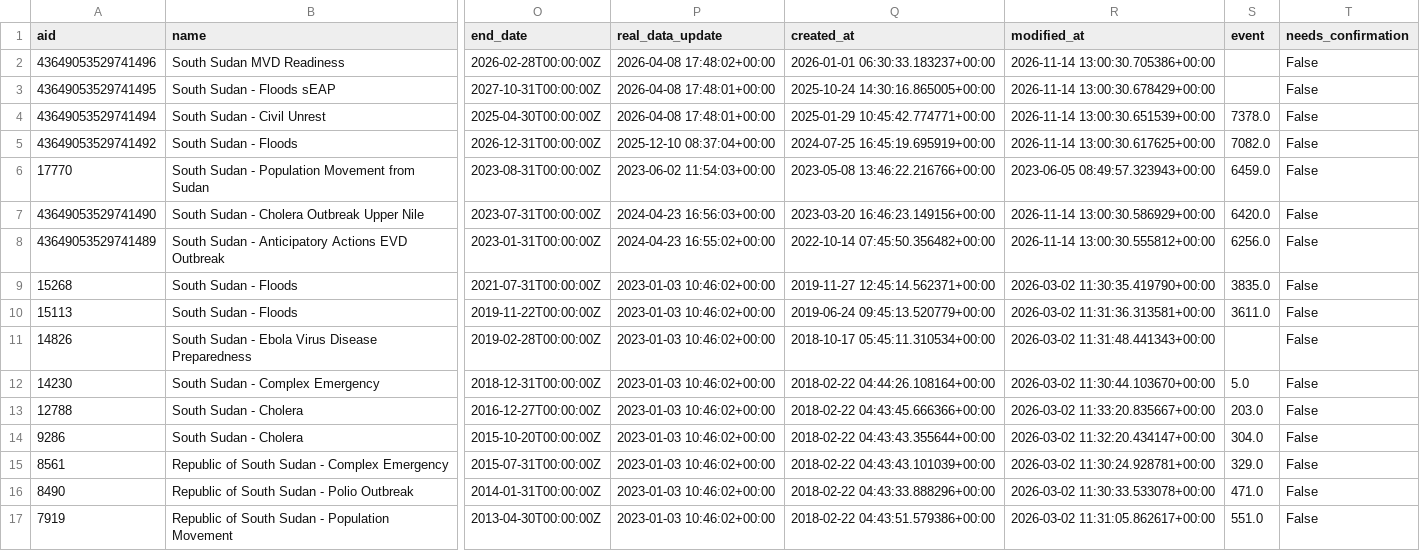
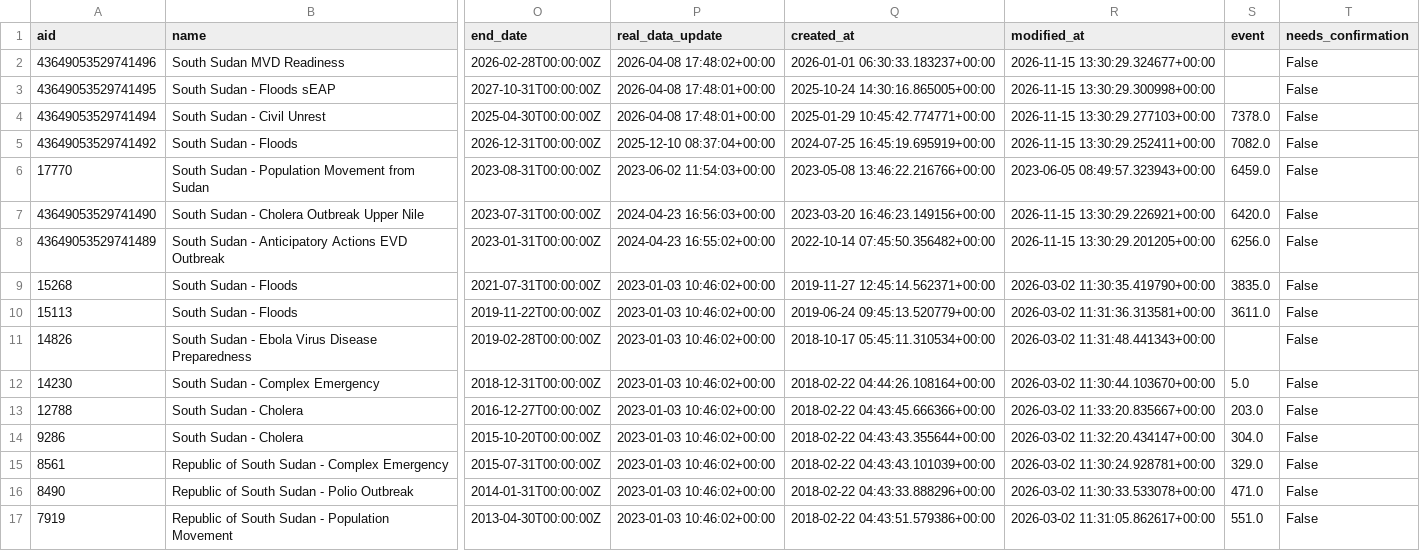
Before and after one commit to jayasekhon/South-Sudan-Dashboard, a CSV file: data/appeals.csv, drawn as a sheet; only a part is shown, gaps mark what is left out; the diff names each change by its address in the sheet, - before the commit and + after, or states it on an @@ line.

```diff
--- a/data/appeals.csv
+++ b/data/appeals.csv
-R2 (modified_at): 2026-11-14 13:00:30.705386+00:00
+R2 (modified_at): 2026-11-15 13:30:29.324677+00:00
-R3 (modified_at): 2026-11-14 13:00:30.678429+00:00
+R3 (modified_at): 2026-11-15 13:30:29.300998+00:00
-R4 (modified_at): 2026-11-14 13:00:30.651539+00:00
+R4 (modified_at): 2026-11-15 13:30:29.277103+00:00
-R5 (modified_at): 2026-11-14 13:00:30.617625+00:00
+R5 (modified_at): 2026-11-15 13:30:29.252411+00:00
-R7 (modified_at): 2026-11-14 13:00:30.586929+00:00
+R7 (modified_at): 2026-11-15 13:30:29.226921+00:00
-R8 (modified_at): 2026-11-14 13:00:30.555812+00:00
+R8 (modified_at): 2026-11-15 13:30:29.201205+00:00
```
Also changed, not shown: data/funding_cbpf.csv, data/funding_cerf.csv, 3 other files.
